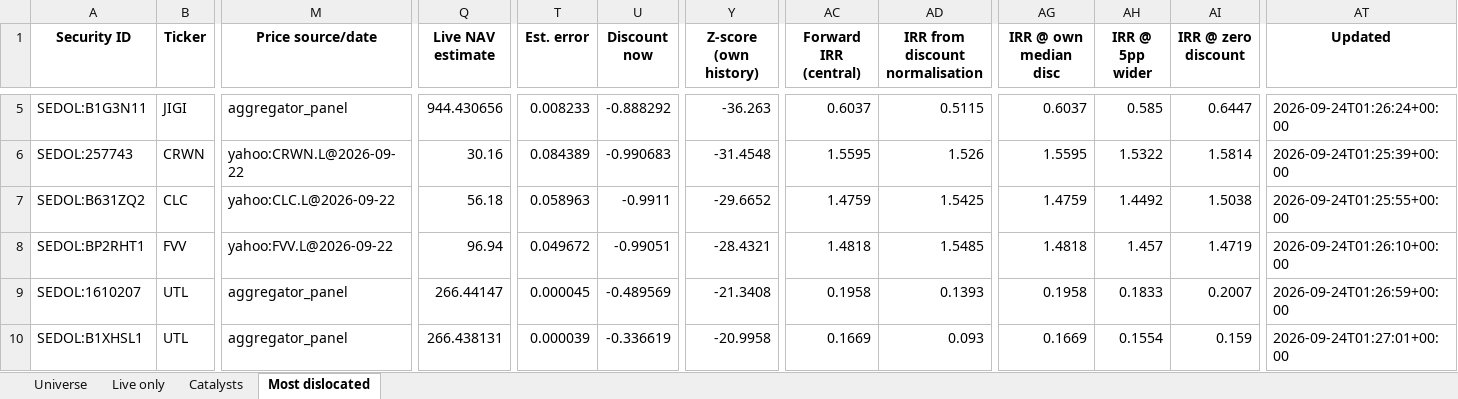
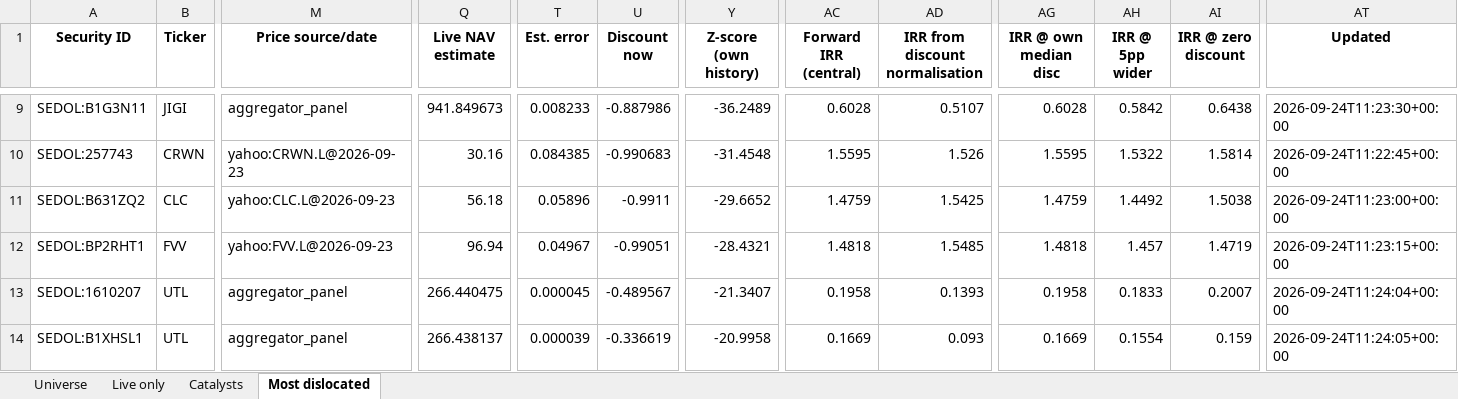
Before and after one commit to hdcapital/cef-research, an Excel workbook: outputs/live/cef_universe_2026-09-24.xlsx, sheet Most dislocated, drawn as a sheet; only a part is shown, gaps mark what is left out; values as stored, in another font and other column widths than the file's, no borders; addresses are those after the commit; the diff covers the shown part only; the diff names each change by its address in the sheet, - before the commit and + after, or states it on an @@ line.

```diff
--- a/outputs/live/cef_universe_2026-09-24.xlsx (sheet Most dislocated)
+++ b/outputs/live/cef_universe_2026-09-24.xlsx (sheet Most dislocated)
-Q9 (Live NAV estimate): 944.430656
+Q9 (Live NAV estimate): 941.849673
-U9 (Discount now): -0.888292
+U9 (Discount now): -0.887986
-Y9 (Z-score (own history)): -36.263
+Y9 (Z-score (own history)): -36.2489
-AC9 (Forward IRR (central)): 0.6037
+AC9 (Forward IRR (central)): 0.6028
-AD9 (IRR from discount normalisation): 0.5115
+AD9 (IRR from discount normalisation): 0.5107
-AG9 (IRR @ own median disc): 0.6037
+AG9 (IRR @ own median disc): 0.6028
-AH9 (IRR @ 5pp wider): 0.585
+AH9 (IRR @ 5pp wider): 0.5842
-AI9 (IRR @ zero discount): 0.6447
+AI9 (IRR @ zero discount): 0.6438
-AT9 (Updated): 2026-09-24T01:26:24+00:00
+AT9 (Updated): 2026-09-24T11:23:30+00:00
-M10 (Price source/date): yahoo:CRWN.L@2026-09-22
+M10 (Price source/date): yahoo:CRWN.L@2026-09-23
-T10 (Est. error): 0.084389
+T10 (Est. error): 0.084385
-AT10 (Updated): 2026-09-24T01:25:39+00:00
+AT10 (Updated): 2026-09-24T11:22:45+00:00
-M11 (Price source/date): yahoo:CLC.L@2026-09-22
+M11 (Price source/date): yahoo:CLC.L@2026-09-23
-T11 (Est. error): 0.058963
+T11 (Est. error): 0.05896
-AT11 (Updated): 2026-09-24T01:25:55+00:00
+AT11 (Updated): 2026-09-24T11:23:00+00:00
-M12 (Price source/date): yahoo:FVV.L@2026-09-22
+M12 (Price source/date): yahoo:FVV.L@2026-09-23
-T12 (Est. error): 0.049672
+T12 (Est. error): 0.04967
-AT12 (Updated): 2026-09-24T01:26:10+00:00
+AT12 (Updated): 2026-09-24T11:23:15+00:00
-Q13 (Live NAV estimate): 266.44147
+Q13 (Live NAV estimate): 266.440475
-U13 (Discount now): -0.489569
+U13 (Discount now): -0.489567
-Y13 (Z-score (own history)): -21.3408
+Y13 (Z-score (own history)): -21.3407
-AT13 (Updated): 2026-09-24T01:26:59+00:00
+AT13 (Updated): 2026-09-24T11:24:04+00:00
-Q14 (Live NAV estimate): 266.438131
+Q14 (Live NAV estimate): 266.438137
-AT14 (Updated): 2026-09-24T01:27:01+00:00
+AT14 (Updated): 2026-09-24T11:24:05+00:00
```
Also changed, not shown: 10 added rows, 10 removed rows and 163 edited cells elsewhere in this sheet, sheet Universe, sheet Live only, sheet Catalysts, 15 other files.
